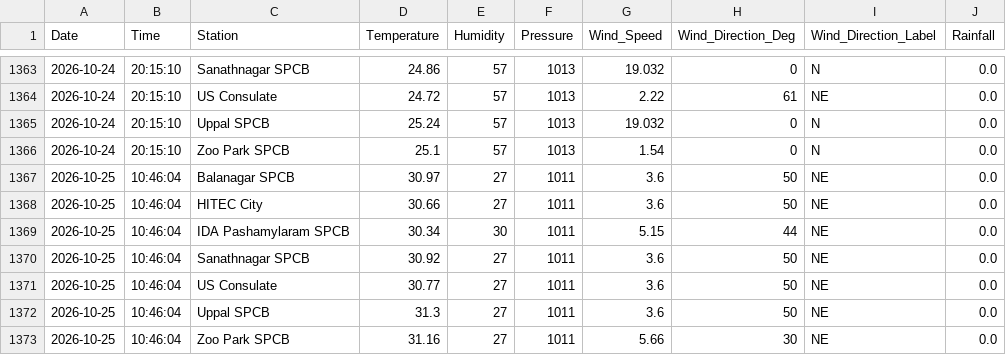
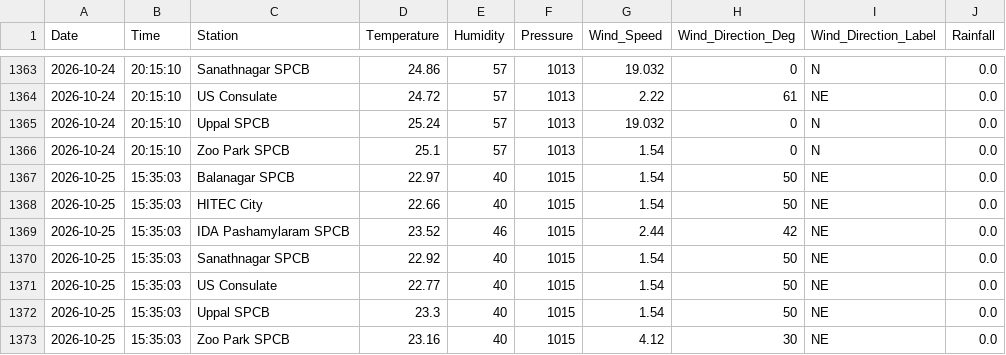
Before and after one commit to Rohan0639/Forecast, a CSV file: api/data/hyderabad_live_weather.csv, drawn as a sheet; only a part is shown, gaps mark what is left out.

```diff
--- a/api/data/hyderabad_live_weather.csv
+++ b/api/data/hyderabad_live_weather.csv
@@ -1366,8 +1366,8 @@ Date,Time,Station,Temperature,Humidity,Pressure,Wind_Speed,Wind_Direction_Deg,Wi
 2026-10-24,20:15:10,Zoo Park SPCB,25.1,57,1013,1.54,0,N,0.0
-2026-10-25,10:46:04,Balanagar SPCB,30.97,27,1011,3.6,50,NE,0.0
-2026-10-25,10:46:04,HITEC City,30.66,27,1011,3.6,50,NE,0.0
-2026-10-25,10:46:04,IDA Pashamylaram SPCB,30.34,30,1011,5.15,44,NE,0.0
-2026-10-25,10:46:04,Sanathnagar SPCB,30.92,27,1011,3.6,50,NE,0.0
-2026-10-25,10:46:04,US Consulate,30.77,27,1011,3.6,50,NE,0.0
-2026-10-25,10:46:04,Uppal SPCB,31.3,27,1011,3.6,50,NE,0.0
-2026-10-25,10:46:04,Zoo Park SPCB,31.16,27,1011,5.66,30,NE,0.0
+2026-10-25,15:35:03,Balanagar SPCB,22.97,40,1015,1.54,50,NE,0.0
+2026-10-25,15:35:03,HITEC City,22.66,40,1015,1.54,50,NE,0.0
+2026-10-25,15:35:03,IDA Pashamylaram SPCB,23.52,46,1015,2.44,42,NE,0.0
+2026-10-25,15:35:03,Sanathnagar SPCB,22.92,40,1015,1.54,50,NE,0.0
+2026-10-25,15:35:03,US Consulate,22.77,40,1015,1.54,50,NE,0.0
+2026-10-25,15:35:03,Uppal SPCB,23.3,40,1015,1.54,50,NE,0.0
+2026-10-25,15:35:03,Zoo Park SPCB,23.16,40,1015,4.12,30,NE,0.0
```
Also changed, not shown: api/data/live_aqi_dataset.csv.
